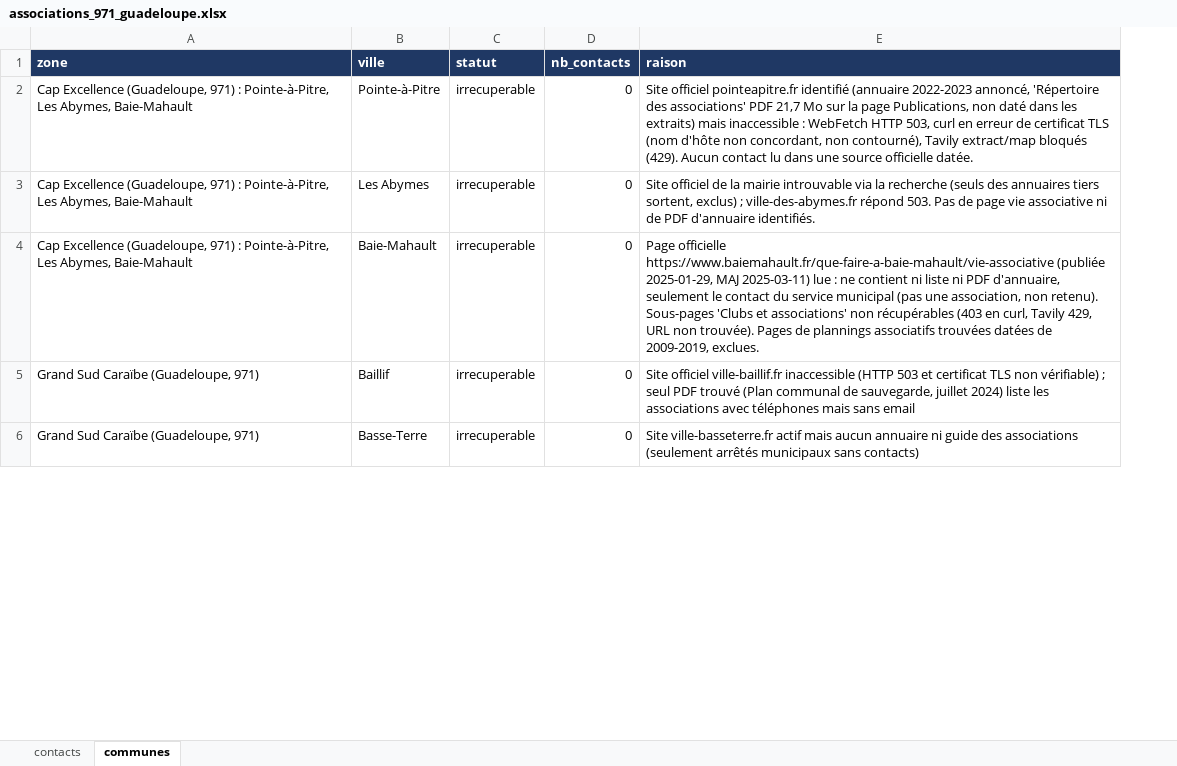
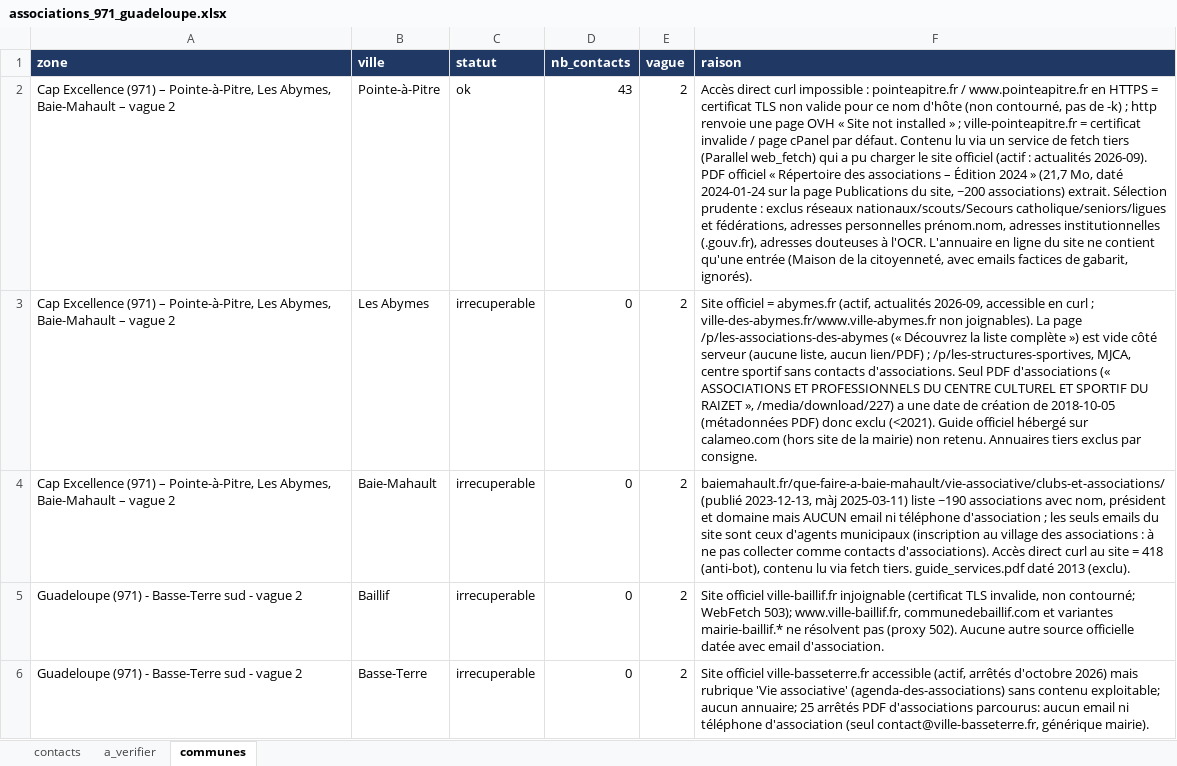
Before and after one commit to kevincarre13a-ops/assovisible, an Excel workbook: data/associations_971_guadeloupe.xlsx, sheet communes, drawn as a sheet; only a part is shown; values as stored, in another font and other column widths than the file's, no borders; addresses are those after the commit; the diff covers the shown part only; the diff names each change by its address in the sheet, - before the commit and + after, or states it on an @@ line.

```diff
--- a/data/associations_971_guadeloupe.xlsx (sheet communes)
+++ b/data/associations_971_guadeloupe.xlsx (sheet communes)
+sheet tab: a_verifier
+column E (vague), rows 2-6: all 2
-A2:A4 (zone): Cap Excellence (Guadeloupe, 971) : Pointe-à-Pitre, Les Abymes, Baie-Mahault
+A2:A4 (zone): Cap Excellence (971) – Pointe-à-Pitre, Les Abymes, Baie-Mahault – vague 2
-C2 (statut): irrecuperable
+C2 (statut): ok
-D2 (nb_contacts): 0
+D2 (nb_contacts): 43
-F2 (raison): Site officiel pointeapitre.fr identifié (annuaire 2022-2023 annoncé, 'Répertoire des associations' PDF 21,7 Mo sur la page Publications, non daté dans les extraits) mais inaccessible : WebFetch HTTP 503, curl en erreur de certificat TLS (nom d'hôte non concordant, non contourné), Tavily extract/map bloqués (429). Aucun contact lu dans une source officielle datée.
+F2 (raison): Accès direct curl impossible : pointeapitre.fr / www.pointeapitre.fr en HTTPS = certificat TLS non valide pour ce nom d'hôte (non contourné, pas de -k) ; http renvoie une page OVH « Site not installed » ; ville-pointeapitre.fr = certificat invalide / page cPanel par défaut. Contenu lu via un service de fetch tiers (Parallel web_fetch) qui a pu charger le site officiel (actif : actualités 2026-09). PDF officiel « Répertoire des associations – Édition 2024 » (21,7 Mo, daté 2024-01-24 sur la page Publications du site, ~200 associations) extrait. Sélection prudente : exclus réseaux nationaux/scouts/Secours catholique/seniors/ligues et fédérations, adresses personnelles prénom.nom, adresses institutionnelles (.gouv.fr), adresses douteuses à l'OCR. L'annuaire en ligne du site ne contient qu'une entrée (Maison de la citoyenneté, avec emails factices de gabarit, ignorés).
-F3 (raison): Site officiel de la mairie introuvable via la recherche (seuls des annuaires tiers sortent, exclus) ; ville-des-abymes.fr répond 503. Pas de page vie associative ni de PDF d'annuaire identifiés.
+F3 (raison): Site officiel = abymes.fr (actif, actualités 2026-09, accessible en curl ; ville-des-abymes.fr/www.ville-abymes.fr non joignables). La page /p/les-associations-des-abymes (« Découvrez la liste complète ») est vide côté serveur (aucune liste, aucun lien/PDF) ; /p/les-structures-sportives, MJCA, centre sportif sans contacts d'associations. Seul PDF d'associations (« ASSOCIATIONS ET PROFESSIONNELS DU CENTRE CULTUREL ET SPORTIF DU RAIZET », /media/download/227) a une date de création de 2018-10-05 (métadonnées PDF) donc exclu (<2021). Guide officiel hébergé sur calameo.com (hors site de la mairie) non retenu. Annuaires tiers exclus par consigne.
-F4 (raison): Page officielle https://www.baiemahault.fr/que-faire-a-baie-mahault/vie-associative (publiée 2025-01-29, MAJ 2025-03-11) lue : ne contient ni liste ni PDF d'annuaire, seulement le contact du service municipal (pas une association, non retenu). Sous-pages 'Clubs et associations' non récupérables (403 en curl, Tavily 429, URL non trouvée). Pages de plannings associatifs trouvées datées de 2009-2019, exclues.
+F4 (raison): baiemahault.fr/que-faire-a-baie-mahault/vie-associative/clubs-et-associations/ (publié 2023-12-13, màj 2025-03-11) liste ~190 associations avec nom, président et domaine mais AUCUN email ni téléphone d'association ; les seuls emails du site sont ceux d'agents municipaux (inscription au village des associations : à ne pas collecter comme contacts d'associations). Accès direct curl au site = 418 (anti-bot), contenu lu via fetch tiers. guide_services.pdf daté 2013 (exclu).
-A5:A6 (zone): Grand Sud Caraïbe (Guadeloupe, 971)
+A5:A6 (zone): Guadeloupe (971) - Basse-Terre sud - vague 2
-F5 (raison): …officiel ville-baillif.fr inaccessible (HTTP 503 et certificat TLS non vérifiable) ; seul PDF trouvé (Plan communal de sauvegarde, juillet 2024) liste les associations avec téléphones mais sans email
+F5 (raison): …officiel ville-baillif.fr injoignable (certificat TLS invalide, non contourné; WebFetch 503); www.ville-baillif.fr, communedebaillif.com et variantes mairie-baillif.* ne résolvent pas (proxy 502). Aucune autre source officielle datée avec email d'association.
-F6 (raison): Site ville-basseterre.fr actif mais aucun annuaire ni guide des associations (seulement arrêtés municipaux sans contacts)
+F6 (raison): Site officiel ville-basseterre.fr accessible (actif, arrêtés d'octobre 2026) mais rubrique 'Vie associative' (agenda-des-associations) sans contenu exploitable; aucun annuaire; 25 arrêtés PDF d'associations parcourus: aucun email ni téléphone d'association (seul contact@ville-basseterre.fr, générique mairie).
```
Also changed, not shown: 46 edited cells elsewhere in this sheet, sheet contacts.
